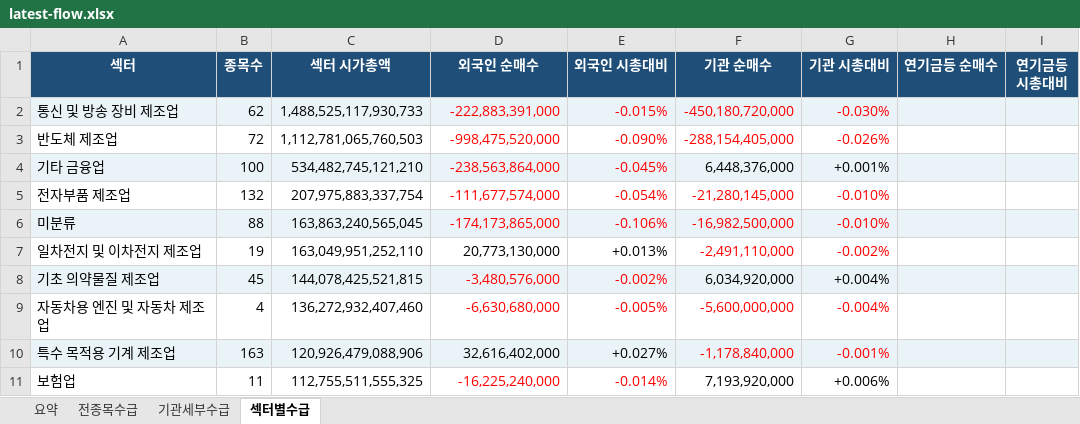
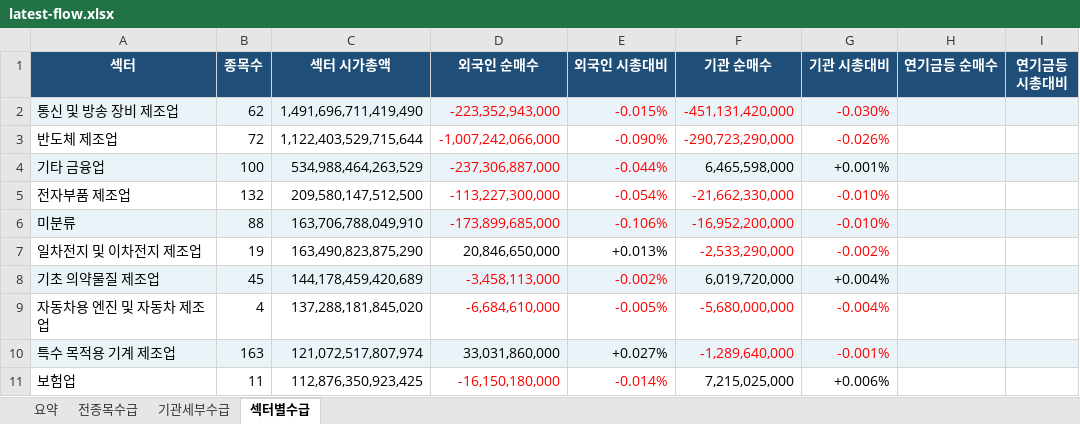
Before and after one commit to HeeChaNY/stock-market-dashboards, an Excel workbook: dashboard/latest-flow.xlsx, sheet 섹터별수급, drawn as a sheet; only a part is shown; values as stored, in another font and other column widths than the file's, no borders; conditional formats not drawn; the diff covers the shown part only; the diff names each change by its address in the sheet, - before the commit and + after, or states it on an @@ line.

```diff
--- a/dashboard/latest-flow.xlsx (sheet 섹터별수급)
+++ b/dashboard/latest-flow.xlsx (sheet 섹터별수급)
-C2 (섹터 시가총액): 1,488,525,117,930,733
+C2 (섹터 시가총액): 1,491,696,711,419,490
-D2 (외국인 순매수): -222,883,391,000
+D2 (외국인 순매수): -223,352,943,000
-F2 (기관 순매수): -450,180,720,000
+F2 (기관 순매수): -451,131,420,000
-C3 (섹터 시가총액): 1,112,781,065,760,503
+C3 (섹터 시가총액): 1,122,403,529,715,644
-D3 (외국인 순매수): -998,475,520,000
+D3 (외국인 순매수): -1,007,242,066,000
-F3 (기관 순매수): -288,154,405,000
+F3 (기관 순매수): -290,723,290,000
-C4 (섹터 시가총액): 534,482,745,121,210
+C4 (섹터 시가총액): 534,988,464,263,529
-D4 (외국인 순매수): -238,563,864,000
+D4 (외국인 순매수): -237,306,887,000
-E4 (외국인 시총대비): -0.045%
+E4 (외국인 시총대비): -0.044%
-F4 (기관 순매수): 6,448,376,000
+F4 (기관 순매수): 6,465,598,000
-C5 (섹터 시가총액): 207,975,883,337,754
+C5 (섹터 시가총액): 209,580,147,512,500
-D5 (외국인 순매수): -111,677,574,000
+D5 (외국인 순매수): -113,227,300,000
-F5 (기관 순매수): -21,280,145,000
+F5 (기관 순매수): -21,662,330,000
-C6 (섹터 시가총액): 163,863,240,565,045
+C6 (섹터 시가총액): 163,706,788,049,910
-D6 (외국인 순매수): -174,173,865,000
+D6 (외국인 순매수): -173,899,685,000
-F6 (기관 순매수): -16,982,500,000
+F6 (기관 순매수): -16,952,200,000
-C7 (섹터 시가총액): 163,049,951,252,110
+C7 (섹터 시가총액): 163,490,823,875,290
-D7 (외국인 순매수): 20,773,130,000
+D7 (외국인 순매수): 20,846,650,000
-F7 (기관 순매수): -2,491,110,000
+F7 (기관 순매수): -2,533,290,000
-C8 (섹터 시가총액): 144,078,425,521,815
+C8 (섹터 시가총액): 144,178,459,420,689
-D8 (외국인 순매수): -3,480,576,000
+D8 (외국인 순매수): -3,458,113,000
-F8 (기관 순매수): 6,034,920,000
+F8 (기관 순매수): 6,019,720,000
-C9 (섹터 시가총액): 136,272,932,407,460
+C9 (섹터 시가총액): 137,288,181,845,020
-D9 (외국인 순매수): -6,630,680,000
+D9 (외국인 순매수): -6,684,610,000
-F9 (기관 순매수): -5,600,000,000
+F9 (기관 순매수): -5,680,000,000
-C10 (섹터 시가총액): 120,926,479,088,906
+C10 (섹터 시가총액): 121,072,517,807,974
-D10 (외국인 순매수): 32,616,402,000
+D10 (외국인 순매수): 33,031,860,000
-F10 (기관 순매수): -1,178,840,000
+F10 (기관 순매수): -1,289,640,000
-C11 (섹터 시가총액): 112,755,511,555,325
+C11 (섹터 시가총액): 112,876,350,923,425
-D11 (외국인 순매수): -16,225,240,000
+D11 (외국인 순매수): -16,150,180,000
-F11 (기관 순매수): 7,193,920,000
+F11 (기관 순매수): 7,215,025,000
```
Also changed, not shown: 7 added rows, 7 removed rows, 369 edited cells and cell formats elsewhere in this sheet, sheet 전종목수급, sheet 기관세부수급, sheet 요약, 1 other file.
